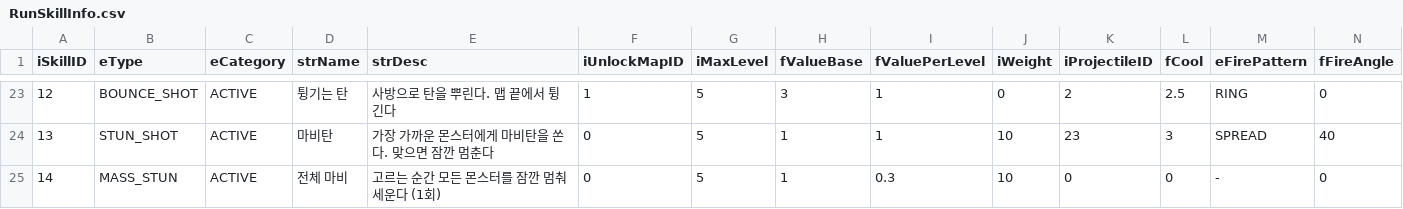
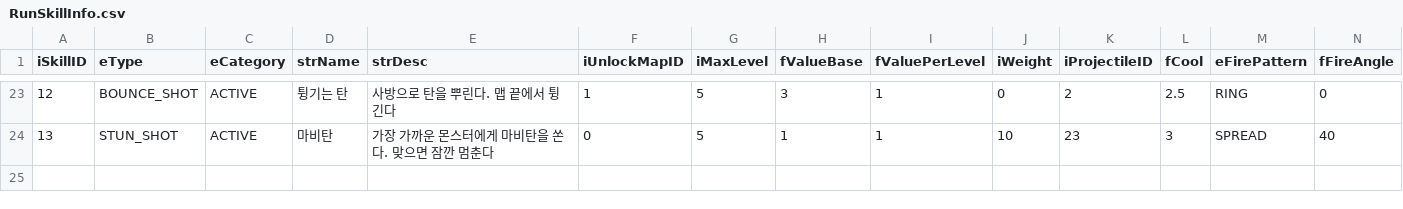
Before and after one commit to LimBellHoon/Project_LandGrab, a CSV file: Assets/Data/RunSkillInfo.csv, drawn as a sheet; only a part is shown, gaps mark what is left out; rows hold the shown columns only; the diff names each change by its address in the sheet, - before the commit and + after, or states it on an @@ line.

```diff
--- a/Assets/Data/RunSkillInfo.csv
+++ b/Assets/Data/RunSkillInfo.csv
-row 25: 14 | MASS_STUN | ACTIVE | 전체 마비 | 고르는 순간 모든 몬스터를 잠깐 멈춰 세운다 (1회) | 0 | 5 | 1 | 0.3 | 10 | 0 | 0 | - | 0
```
Also changed, not shown: Assets/Data/MapInfo.csv, 17 other files.
